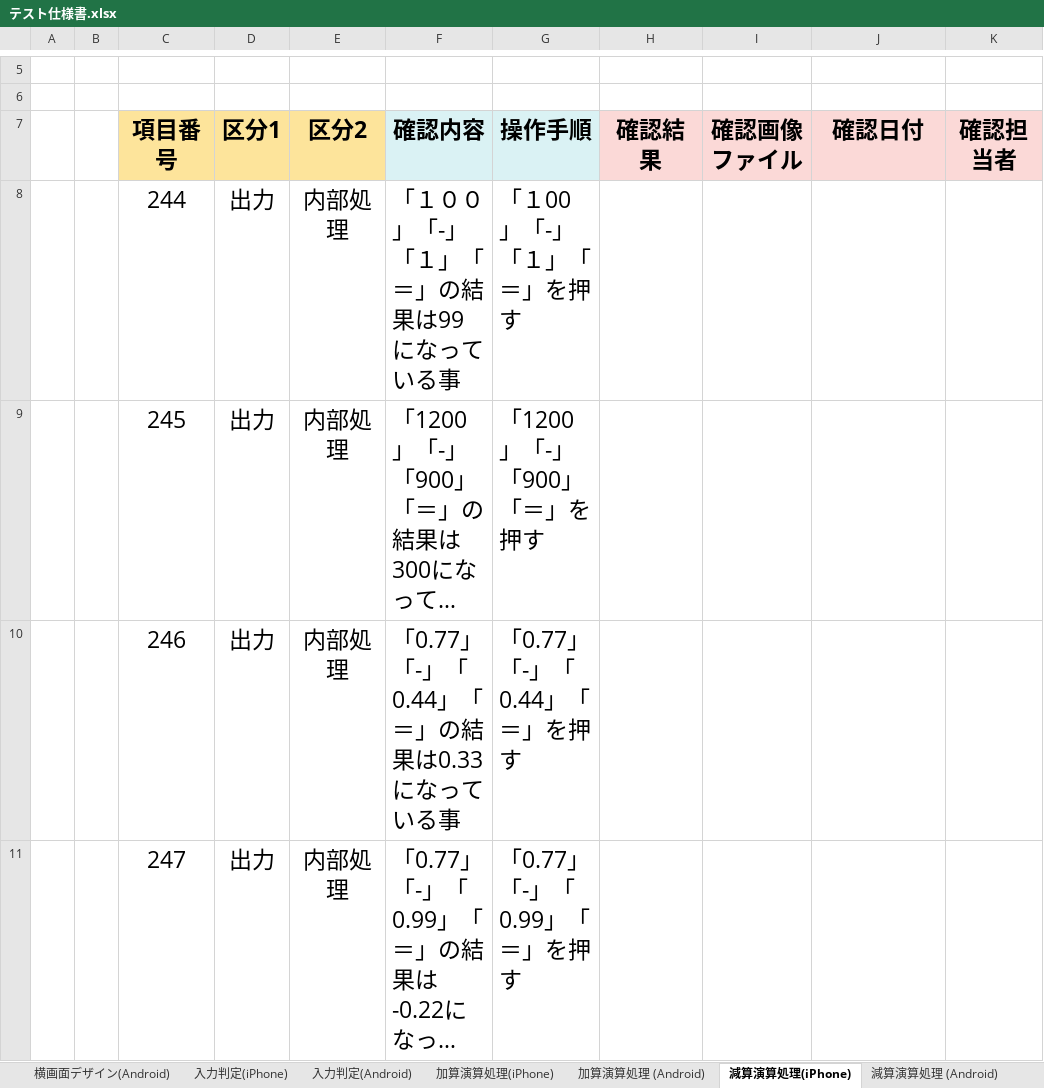
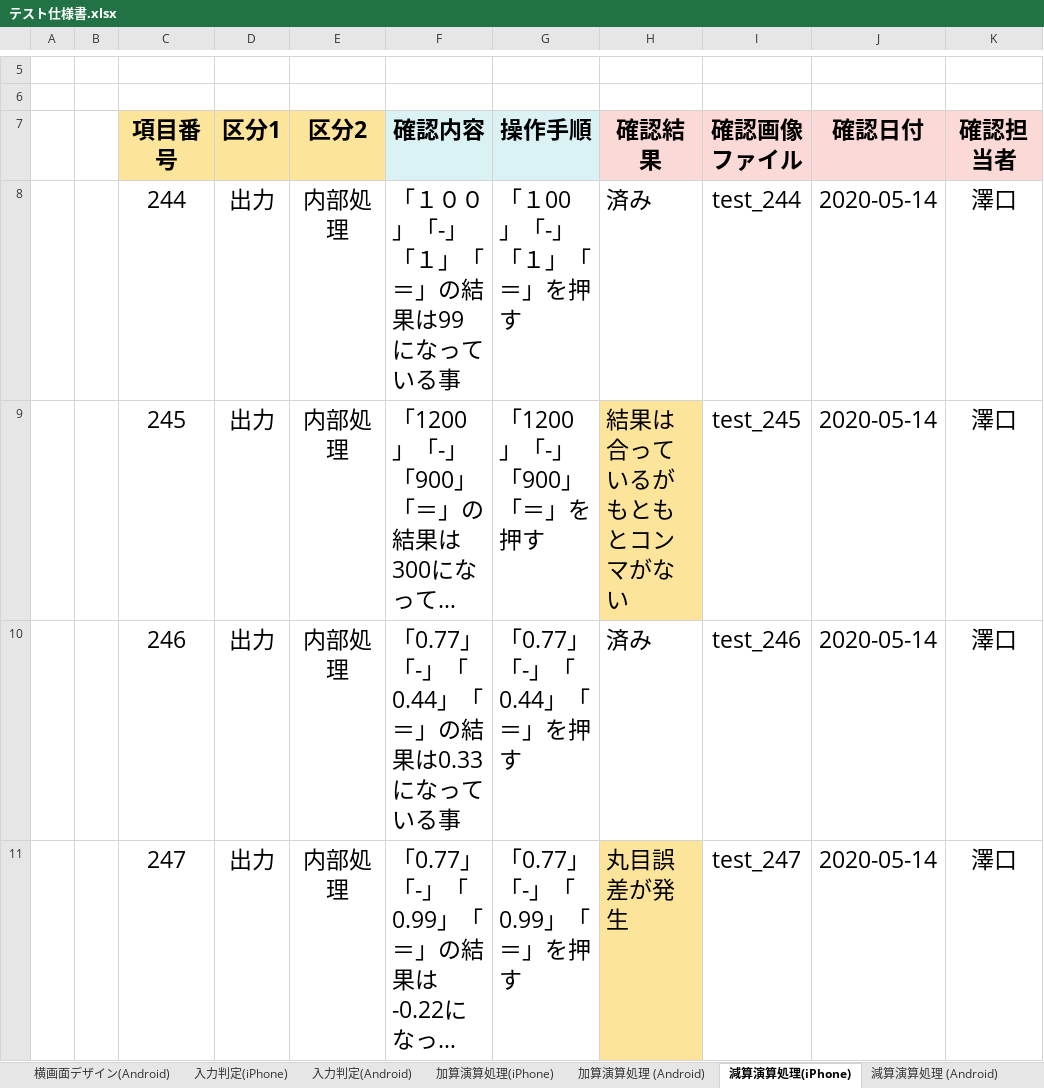
Before and after one commit to NakamuraYuChesnaughtSceptile/Dentaku_project.github.io, an Excel workbook: テスト仕様書/実装エクセル/テスト仕様書.xlsx, sheet 減算演算処理(iPhone), drawn as a sheet; only a part is shown, gaps mark what is left out; long unchanged cells end in …; values as stored, in another font and other column widths than the file's, no borders; ↵ is a line break in a cell; the diff covers the shown part only; the diff names each change by its address in the sheet, - before the commit and + after, or states it on an @@ line.

```diff
--- a/テスト仕様書/実装エクセル/テスト仕様書.xlsx (sheet 減算演算処理(iPhone))
+++ b/テスト仕様書/実装エクセル/テスト仕様書.xlsx (sheet 減算演算処理(iPhone))
-H8 (確認結果): (empty)
+H8 (確認結果): 済み
-I8 (確認画像ファイル): (empty)
+I8 (確認画像ファイル): test_244
-J8:J11 (確認日付): (empty)
+J8:J11 (確認日付): 2020-05-14
-K8:K11 (確認担当者): (empty)
+K8:K11 (確認担当者): 澤口
-H9 (確認結果): (empty)
+H9 (確認結果): 結果は合っているが ↵ もともとコンマがない
-H9 fill: none
+H9 fill: #FDE49B
-I9 (確認画像ファイル): (empty)
+I9 (確認画像ファイル): test_245
-H10 (確認結果): (empty)
+H10 (確認結果): 済み
-I10 (確認画像ファイル): (empty)
+I10 (確認画像ファイル): test_246
-H11 (確認結果): (empty)
+H11 (確認結果): 丸目誤差が発生
-H11 fill: none
+H11 fill: #FDE49B
-I11 (確認画像ファイル): (empty)
+I11 (確認画像ファイル): test_247
```
Also changed, not shown: 16 edited cells and cell formats elsewhere in this sheet, sheet 乗算演算処理(iPhone), sheet 徐算演算処理 (iPhone), sheet 加算演算処理(iPhone), sheet 1分の100表示処理, sheet 正負変換処理, 38 other files.
